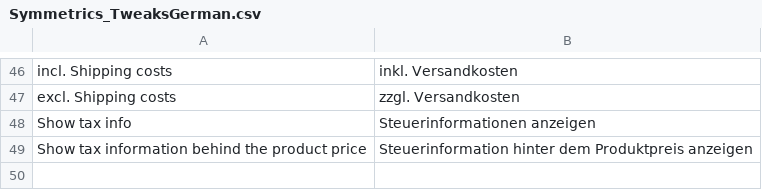
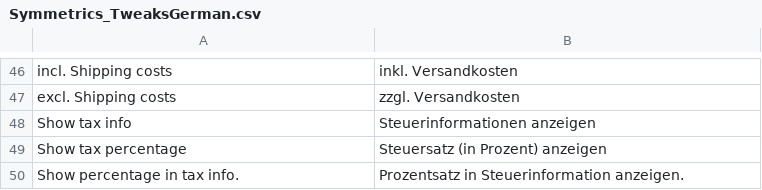
Before and after one commit to symmetrics/mrg_tweaks_german, a CSV file: build/app/locale/de_DE/Symmetrics_TweaksGerman.csv, drawn as a sheet; only a part is shown, gaps mark what is left out; removed rows and columns are numbered as before the commit, all else as after; the diff names each change by its address in the sheet, - before the commit and + after, or states it on an @@ line.

Commit message:
MARKET-46: Fixed output and configuration of tax-, shipping- and weight information.

```diff
--- a/build/app/locale/de_DE/Symmetrics_TweaksGerman.csv
+++ b/build/app/locale/de_DE/Symmetrics_TweaksGerman.csv
-row 49: Show tax information behind the product price | Steuerinformation hinter dem Produktpreis anzeigen
+row 49: Show tax percentage | Steuersatz (in Prozent) anzeigen
+row 50: Show percentage in tax info. | Prozentsatz in Steuerinformation anzeigen.
```
Also changed, not shown: 3 other files.
